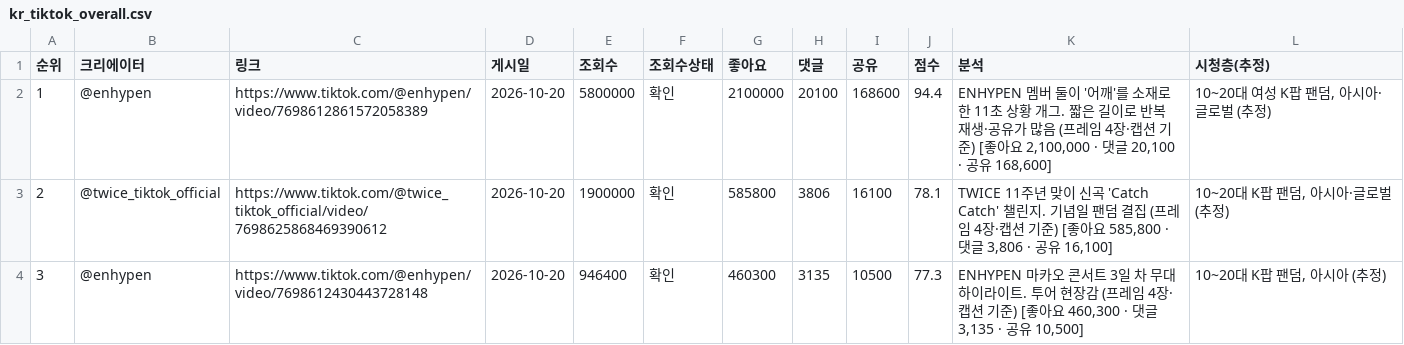
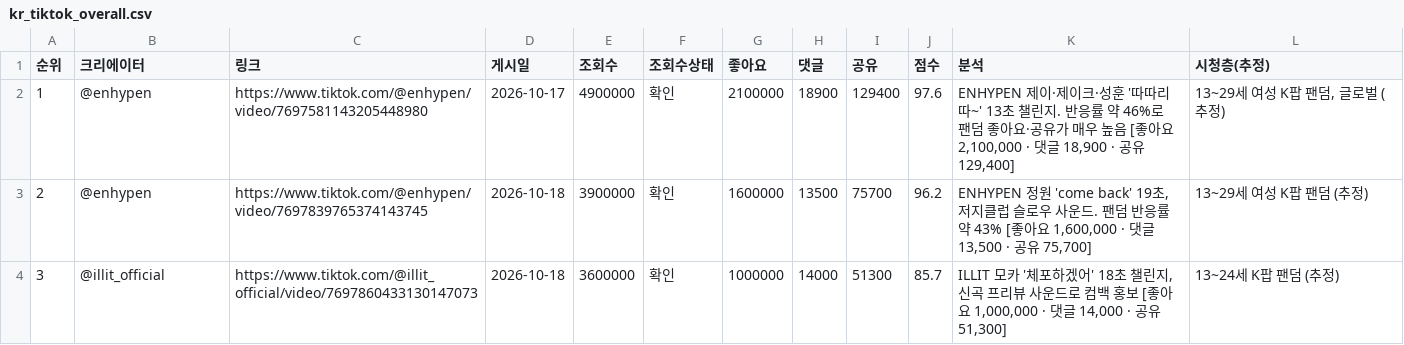
Before and after one commit to hyeokjun-cmd/vemontes-trend, a CSV file: 6ek3naMIX41iE6vjuP2Q4cVLT7Gtdyy3/kr_tiktok_overall.csv, drawn as a sheet; only a part is shown; the diff covers the shown part only.

```diff
--- a/6ek3naMIX41iE6vjuP2Q4cVLT7Gtdyy3/kr_tiktok_overall.csv
+++ b/6ek3naMIX41iE6vjuP2Q4cVLT7Gtdyy3/kr_tiktok_overall.csv
@@ -1,4 +1,4 @@
 순위,크리에이터,링크,게시일,조회수,조회수상태,좋아요,댓글,공유,점수,분석,시청층(추정)
-1,@enhypen,https://www.tiktok.com/@enhypen/video/7698612861572058389,2026-10-20,5800000,확인,2100000,20100,168600,94.4,"ENHYPEN 멤버 둘이 '어깨'를 소재로 한 11초 상황 개그. 짧은 길이로 반복 재생·공유가 많음 (프레임 4장·캡션 기준) [좋아요 2,100,000 · 댓글 20,100 · 공유 168,600]","10~20대 여성 K팝 팬덤, 아시아·글로벌 (추정)"
-2,@twice_tiktok_official,https://www.tiktok.com/@twice_tiktok_official/video/7698625868469390612,2026-10-20,1900000,확인,585800,3806,16100,78.1,"TWICE 11주년 맞이 신곡 'Catch Catch' 챌린지. 기념일 팬덤 결집 (프레임 4장·캡션 기준) [좋아요 585,800 · 댓글 3,806 · 공유 16,100]","10~20대 K팝 팬덤, 아시아·글로벌 (추정)"
-3,@enhypen,https://www.tiktok.com/@enhypen/video/7698612430443728148,2026-10-20,946400,확인,460300,3135,10500,77.3,"ENHYPEN 마카오 콘서트 3일 차 무대 하이라이트. 투어 현장감 (프레임 4장·캡션 기준) [좋아요 460,300 · 댓글 3,135 · 공유 10,500]","10~20대 K팝 팬덤, 아시아 (추정)"
+1,@enhypen,https://www.tiktok.com/@enhypen/video/7697581143205448980,2026-10-17,4900000,확인,2100000,18900,129400,97.6,"ENHYPEN 제이·제이크·성훈 '따따리따~' 13초 챌린지. 반응률 약 46%로 팬덤 좋아요·공유가 매우 높음 [좋아요 2,100,000 · 댓글 18,900 · 공유 129,400]","13~29세 여성 K팝 팬덤, 글로벌 (추정)"
+2,@enhypen,https://www.tiktok.com/@enhypen/video/7697839765374143745,2026-10-18,3900000,확인,1600000,13500,75700,96.2,"ENHYPEN 정원 'come back' 19초, 저지클럽 슬로우 사운드. 팬덤 반응률 약 43% [좋아요 1,600,000 · 댓글 13,500 · 공유 75,700]",13~29세 여성 K팝 팬덤 (추정)
+3,@illit_official,https://www.tiktok.com/@illit_official/video/7697860433130147073,2026-10-18,3600000,확인,1000000,14000,51300,85.7,"ILLIT 모카 '체포하겠어' 18초 챌린지, 신곡 프리뷰 사운드로 컴백 홍보 [좋아요 1,000,000 · 댓글 14,000 · 공유 51,300]",13~24세 K팝 팬덤 (추정)
```
Also changed, not shown: 69 edited cells elsewhere in this file, 6ek3naMIX41iE6vjuP2Q4cVLT7Gtdyy3/global_instagram_beauty.csv, 6ek3naMIX41iE6vjuP2Q4cVLT7Gtdyy3/global_tiktok_overall.csv, 10 other files.
